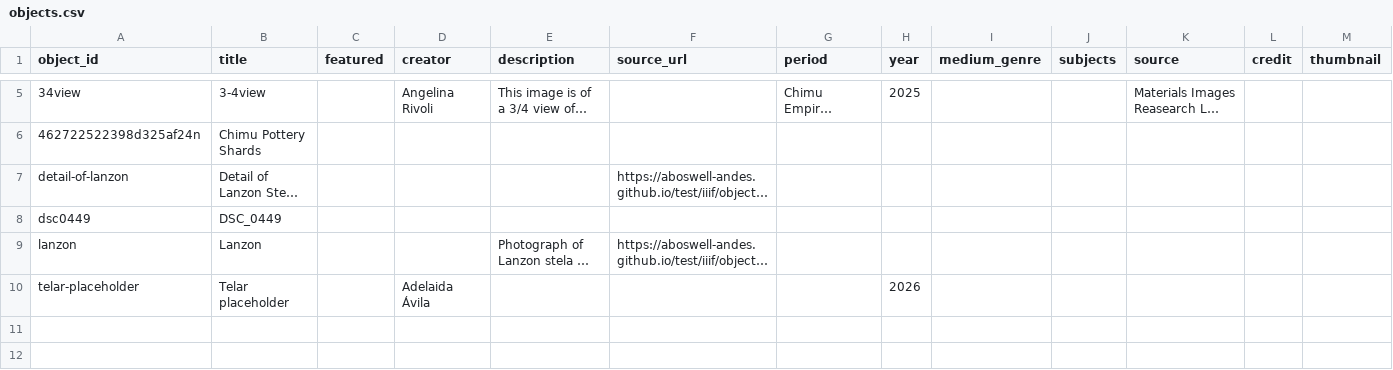
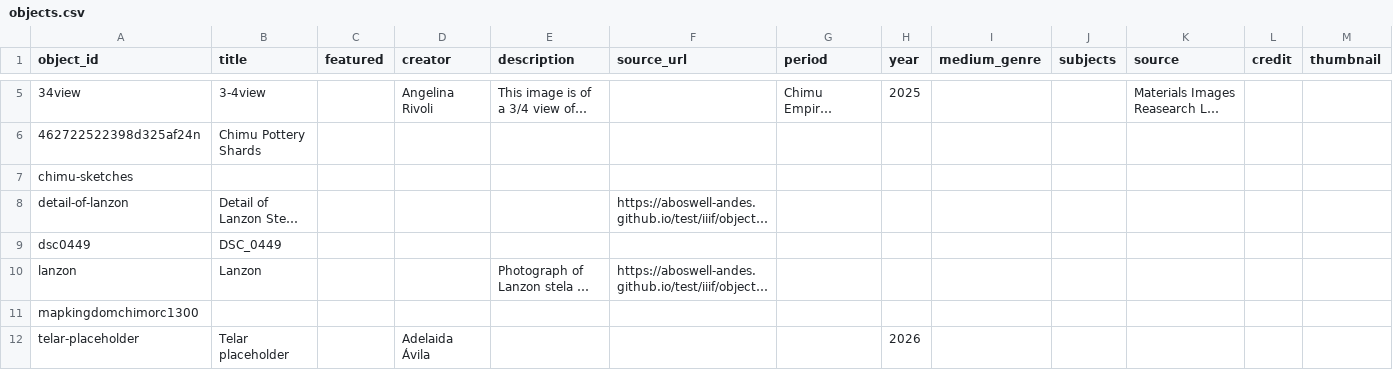
Before and after one commit to angelinarivoli/lanzon_stella_tour_guide, a CSV file: telar-content/spreadsheets/objects.csv, drawn as a sheet; only a part is shown, gaps mark what is left out; long unchanged cells end in …; rows hold the shown columns only; the diff names each change by its address in the sheet, - before the commit and + after, or states it on an @@ line.

Commit message:
Updated objects.csv, fix site URL via Telar Compositor [skip ci]

```diff
--- a/telar-content/spreadsheets/objects.csv
+++ b/telar-content/spreadsheets/objects.csv
+row 7: chimu-sketches
+row 11: mapkingdomchimorc1300
```
Also changed, not shown: 1 other file.
